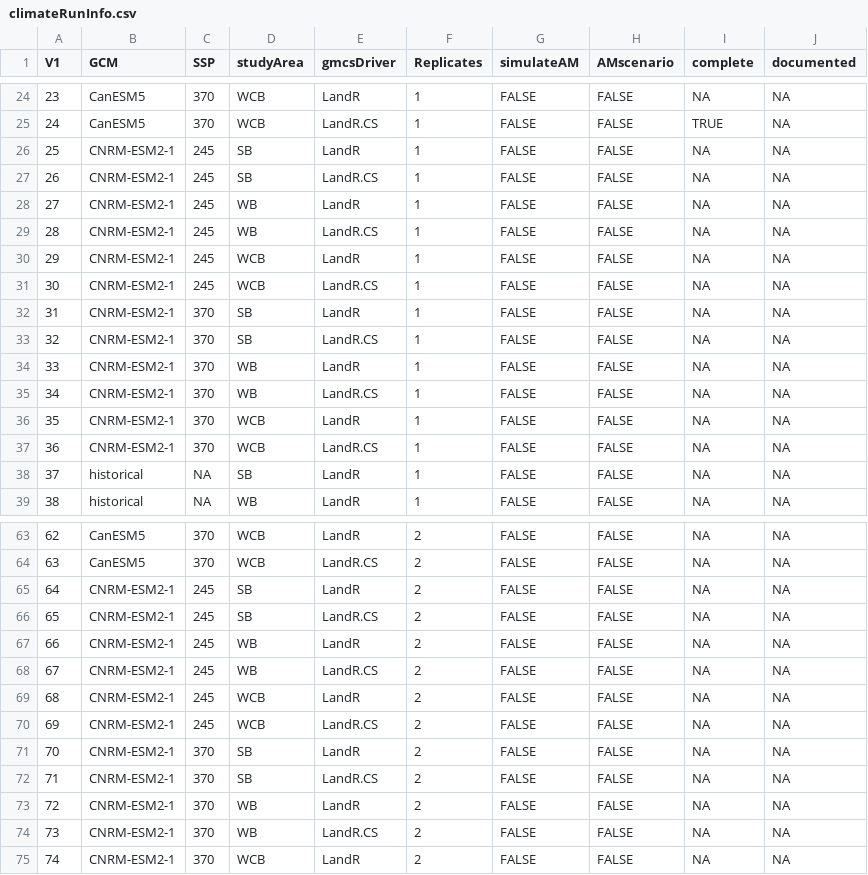
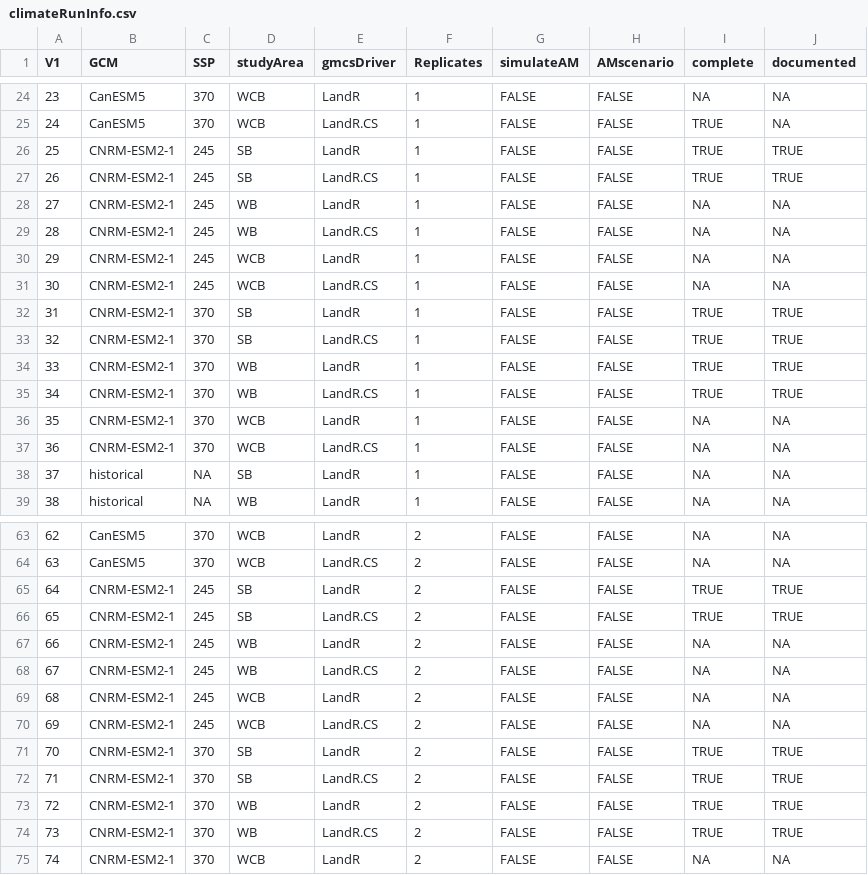
Before and after one commit to ianmseddy/RIAlandscapes, a CSV file: climateRunInfo.csv, drawn as a sheet; only a part is shown, gaps mark what is left out; the diff covers the shown part only.

Commit message:
climate run info update

```diff
--- a/climateRunInfo.csv
+++ b/climateRunInfo.csv
@@ -25,4 +25,4 @@
 24,"CanESM5",370,"WCB","LandR.CS",1,FALSE,FALSE,TRUE,NA
-25,"CNRM-ESM2-1",245,"SB","LandR",1,FALSE,FALSE,NA,NA
-26,"CNRM-ESM2-1",245,"SB","LandR.CS",1,FALSE,FALSE,NA,NA
+25,"CNRM-ESM2-1",245,"SB","LandR",1,FALSE,FALSE,TRUE,TRUE
+26,"CNRM-ESM2-1",245,"SB","LandR.CS",1,FALSE,FALSE,TRUE,TRUE
 27,"CNRM-ESM2-1",245,"WB","LandR",1,FALSE,FALSE,NA,NA
@@ -31,6 +31,6 @@
 30,"CNRM-ESM2-1",245,"WCB","LandR.CS",1,FALSE,FALSE,NA,NA
-31,"CNRM-ESM2-1",370,"SB","LandR",1,FALSE,FALSE,NA,NA
-32,"CNRM-ESM2-1",370,"SB","LandR.CS",1,FALSE,FALSE,NA,NA
-33,"CNRM-ESM2-1",370,"WB","LandR",1,FALSE,FALSE,NA,NA
-34,"CNRM-ESM2-1",370,"WB","LandR.CS",1,FALSE,FALSE,NA,NA
+31,"CNRM-ESM2-1",370,"SB","LandR",1,FALSE,FALSE,TRUE,TRUE
+32,"CNRM-ESM2-1",370,"SB","LandR.CS",1,FALSE,FALSE,TRUE,TRUE
+33,"CNRM-ESM2-1",370,"WB","LandR",1,FALSE,FALSE,TRUE,TRUE
+34,"CNRM-ESM2-1",370,"WB","LandR.CS",1,FALSE,FALSE,TRUE,TRUE
 35,"CNRM-ESM2-1",370,"WCB","LandR",1,FALSE,FALSE,NA,NA
@@ -64,4 +64,4 @@
 63,"CanESM5",370,"WCB","LandR.CS",2,FALSE,FALSE,NA,NA
-64,"CNRM-ESM2-1",245,"SB","LandR",2,FALSE,FALSE,NA,NA
-65,"CNRM-ESM2-1",245,"SB","LandR.CS",2,FALSE,FALSE,NA,NA
+64,"CNRM-ESM2-1",245,"SB","LandR",2,FALSE,FALSE,TRUE,TRUE
+65,"CNRM-ESM2-1",245,"SB","LandR.CS",2,FALSE,FALSE,TRUE,TRUE
 66,"CNRM-ESM2-1",245,"WB","LandR",2,FALSE,FALSE,NA,NA
@@ -70,6 +70,6 @@
 69,"CNRM-ESM2-1",245,"WCB","LandR.CS",2,FALSE,FALSE,NA,NA
-70,"CNRM-ESM2-1",370,"SB","LandR",2,FALSE,FALSE,NA,NA
-71,"CNRM-ESM2-1",370,"SB","LandR.CS",2,FALSE,FALSE,NA,NA
-72,"CNRM-ESM2-1",370,"WB","LandR",2,FALSE,FALSE,NA,NA
-73,"CNRM-ESM2-1",370,"WB","LandR.CS",2,FALSE,FALSE,NA,NA
+70,"CNRM-ESM2-1",370,"SB","LandR",2,FALSE,FALSE,TRUE,TRUE
+71,"CNRM-ESM2-1",370,"SB","LandR.CS",2,FALSE,FALSE,TRUE,TRUE
+72,"CNRM-ESM2-1",370,"WB","LandR",2,FALSE,FALSE,TRUE,TRUE
+73,"CNRM-ESM2-1",370,"WB","LandR.CS",2,FALSE,FALSE,TRUE,TRUE
 74,"CNRM-ESM2-1",370,"WCB","LandR",2,FALSE,FALSE,NA,NA
```
Also changed, not shown: 4 edited cells elsewhere in this file.
